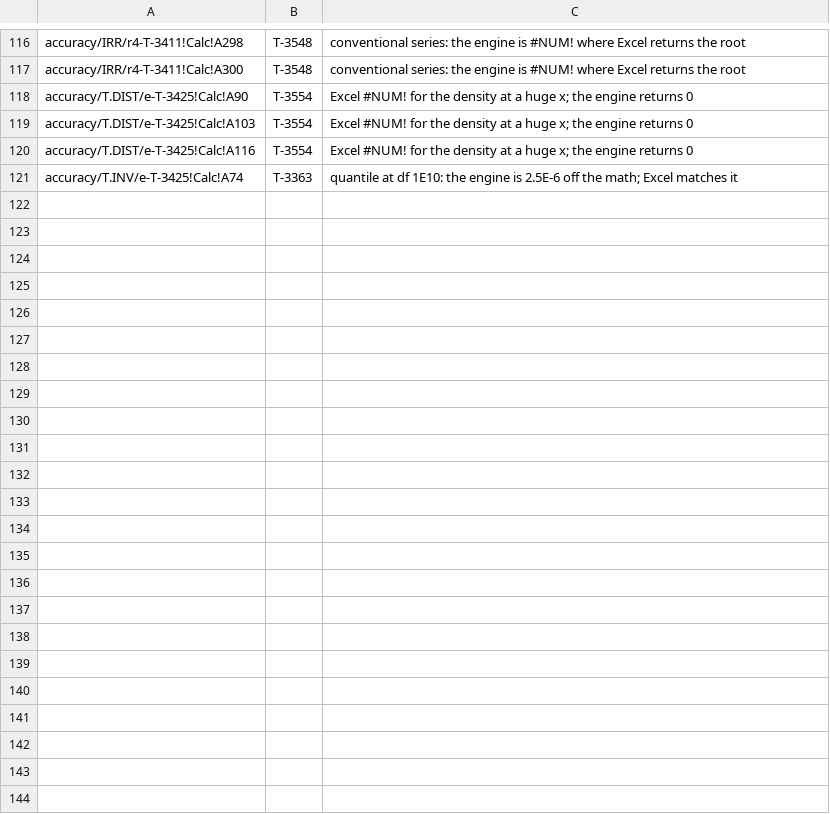
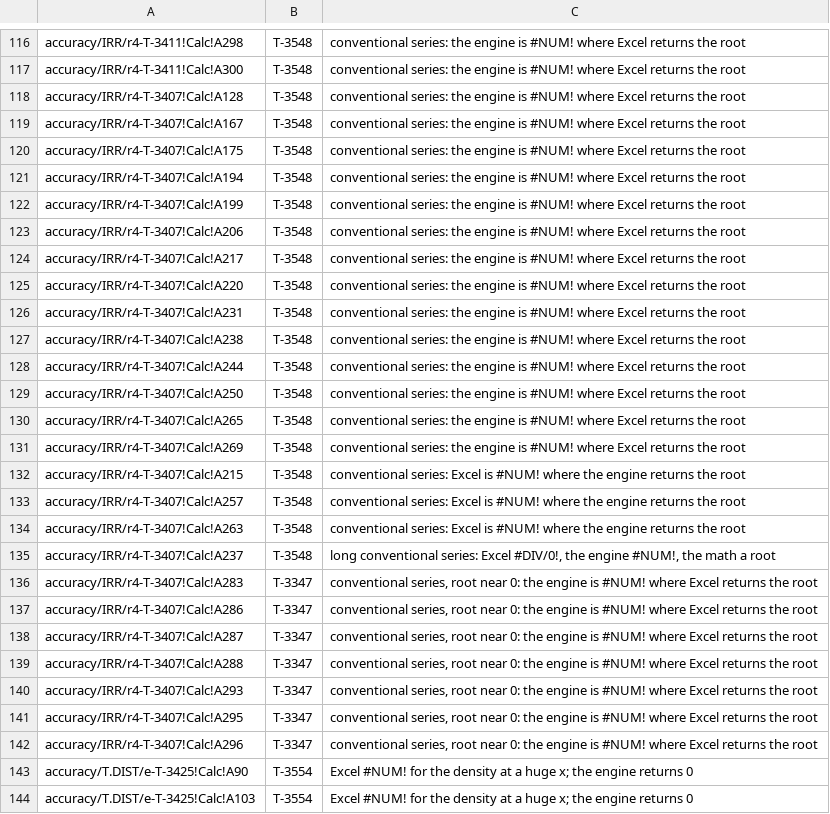
Before and after one commit to SteveCoInc/rustsheet, a TSV file: eval/accuracy/known-failures.tsv, drawn as a sheet; only a part is shown, gaps mark what is left out; the shorter side is filled out with more unchanged rows.

```diff
--- a/eval/accuracy/known-failures.tsv
+++ b/eval/accuracy/known-failures.tsv
@@ -117,2 +117,27 @@ accuracy/IRR/r4-T-3411!Calc!A298	T-3548	conventional series: the engine is #NUM!
 accuracy/IRR/r4-T-3411!Calc!A300	T-3548	conventional series: the engine is #NUM! where Excel returns the root
+accuracy/IRR/r4-T-3407!Calc!A128	T-3548	conventional series: the engine is #NUM! where Excel returns the root
+accuracy/IRR/r4-T-3407!Calc!A167	T-3548	conventional series: the engine is #NUM! where Excel returns the root
+accuracy/IRR/r4-T-3407!Calc!A175	T-3548	conventional series: the engine is #NUM! where Excel returns the root
+accuracy/IRR/r4-T-3407!Calc!A194	T-3548	conventional series: the engine is #NUM! where Excel returns the root
+accuracy/IRR/r4-T-3407!Calc!A199	T-3548	conventional series: the engine is #NUM! where Excel returns the root
+accuracy/IRR/r4-T-3407!Calc!A206	T-3548	conventional series: the engine is #NUM! where Excel returns the root
+accuracy/IRR/r4-T-3407!Calc!A217	T-3548	conventional series: the engine is #NUM! where Excel returns the root
+accuracy/IRR/r4-T-3407!Calc!A220	T-3548	conventional series: the engine is #NUM! where Excel returns the root
+accuracy/IRR/r4-T-3407!Calc!A231	T-3548	conventional series: the engine is #NUM! where Excel returns the root
+accuracy/IRR/r4-T-3407!Calc!A238	T-3548	conventional series: the engine is #NUM! where Excel returns the root
+accuracy/IRR/r4-T-3407!Calc!A244	T-3548	conventional series: the engine is #NUM! where Excel returns the root
+accuracy/IRR/r4-T-3407!Calc!A250	T-3548	conventional series: the engine is #NUM! where Excel returns the root
+accuracy/IRR/r4-T-3407!Calc!A265	T-3548	conventional series: the engine is #NUM! where Excel returns the root
+accuracy/IRR/r4-T-3407!Calc!A269	T-3548	conventional series: the engine is #NUM! where Excel returns the root
+accuracy/IRR/r4-T-3407!Calc!A215	T-3548	conventional series: Excel is #NUM! where the engine returns the root
+accuracy/IRR/r4-T-3407!Calc!A257	T-3548	conventional series: Excel is #NUM! where the engine returns the root
+accuracy/IRR/r4-T-3407!Calc!A263	T-3548	conventional series: Excel is #NUM! where the engine returns the root
+accuracy/IRR/r4-T-3407!Calc!A237	T-3548	long conventional series: Excel #DIV/0!, the engine #NUM!, the math a root
+accuracy/IRR/r4-T-3407!Calc!A283	T-3347	conventional series, root near 0: the engine is #NUM! where Excel returns the root
+accuracy/IRR/r4-T-3407!Calc!A286	T-3347	conventional series, root near 0: the engine is #NUM! where Excel returns the root
+accuracy/IRR/r4-T-3407!Calc!A287	T-3347	conventional series, root near 0: the engine is #NUM! where Excel returns the root
+accuracy/IRR/r4-T-3407!Calc!A288	T-3347	conventional series, root near 0: the engine is #NUM! where Excel returns the root
+accuracy/IRR/r4-T-3407!Calc!A293	T-3347	conventional series, root near 0: the engine is #NUM! where Excel returns the root
+accuracy/IRR/r4-T-3407!Calc!A295	T-3347	conventional series, root near 0: the engine is #NUM! where Excel returns the root
+accuracy/IRR/r4-T-3407!Calc!A296	T-3347	conventional series, root near 0: the engine is #NUM! where Excel returns the root
 accuracy/T.DIST/e-T-3425!Calc!A90	T-3554	Excel #NUM! for the density at a huge x; the engine returns 0
```
Also changed, not shown: 11 other files.
